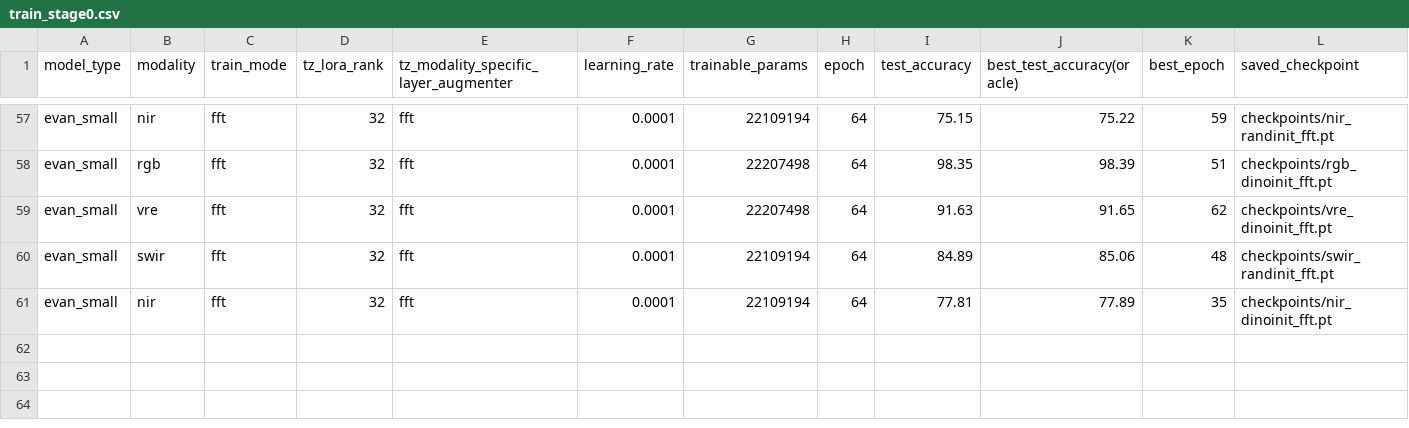
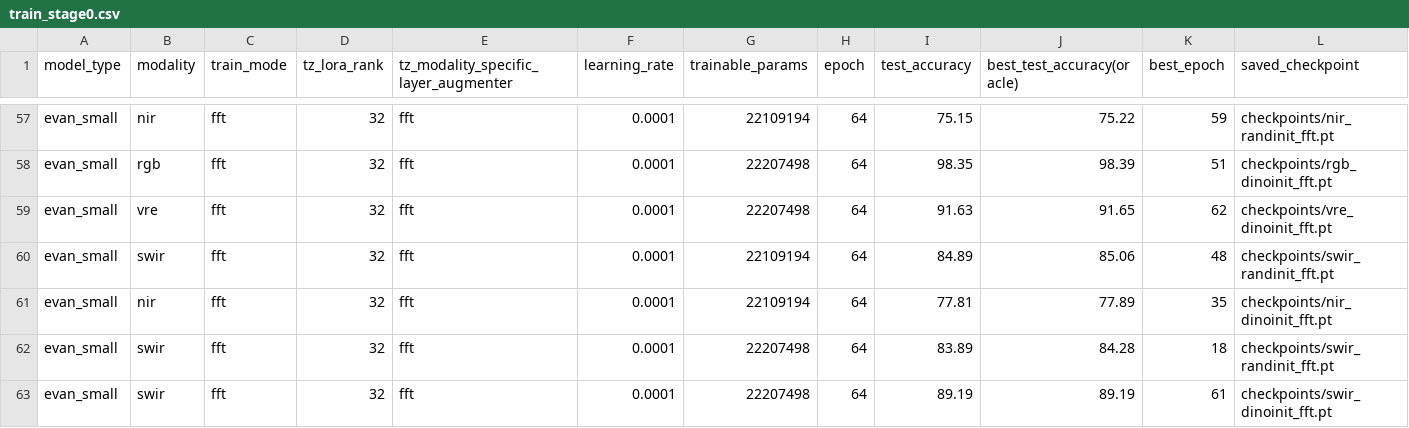
Before and after one commit to timgzhou/ever-changing-modality, a CSV file: res/train_stage0.csv, drawn as a sheet; only a part is shown, gaps mark what is left out; rows hold the shown columns only; the diff names each change by its address in the sheet, - before the commit and + after, or states it on an @@ line.

```diff
--- a/res/train_stage0.csv
+++ b/res/train_stage0.csv
+row 62: evan_small | swir | fft | 32 | fft | 0.0001 | 22207498 | 64 | 83.89 | 84.28 | 18 | checkpoints/swir_randinit_fft.pt
+row 63: evan_small | swir | fft | 32 | fft | 0.0001 | 22207498 | 64 | 89.19 | 89.19 | 61 | checkpoints/swir_dinoinit_fft.pt
```
Also changed, not shown: res/baseline_distillation.csv, res/shot_ete_lsf-half.csv, 4 other files.
